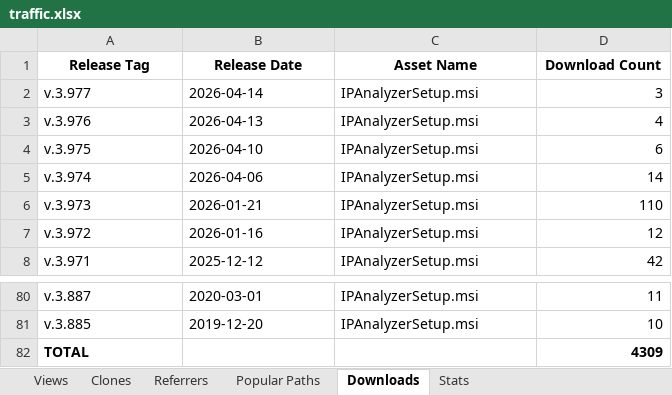
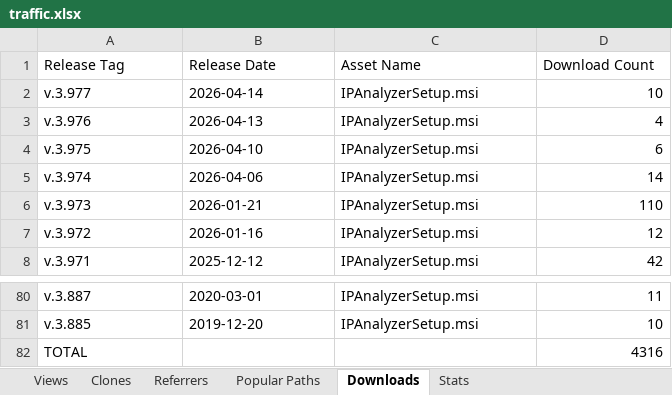
Before and after one commit to seto77/IPAnalyzer, an Excel workbook: IPAnalyzer/traffic.xlsx, sheet Downloads, drawn as a sheet; only a part is shown, gaps mark what is left out; values as stored, in another font and other column widths than the file's, no borders; the diff names each change by its address in the sheet, - before the commit and + after, or states it on an @@ line.

```diff
--- a/IPAnalyzer/traffic.xlsx (sheet Downloads)
+++ b/IPAnalyzer/traffic.xlsx (sheet Downloads)
@@ A1:D1 bold: on → off, alignment: center → left @@
-D2 (Download Count): 3
+D2 (Download Count): 10
-A82 bold: on
+A82 bold: off
-D82 (Download Count): 4309
+D82 (Download Count): 4316
-D82 bold: on
+D82 bold: off
```
Also changed, not shown: sheet Popular Paths, sheet Referrers, sheet Views, sheet Clones, sheet Stats.
